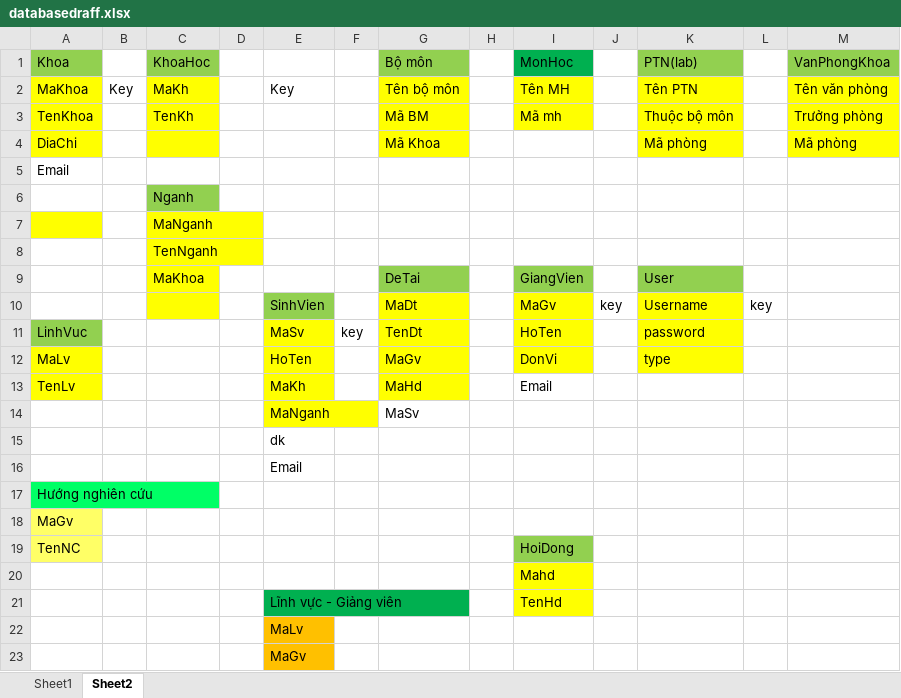
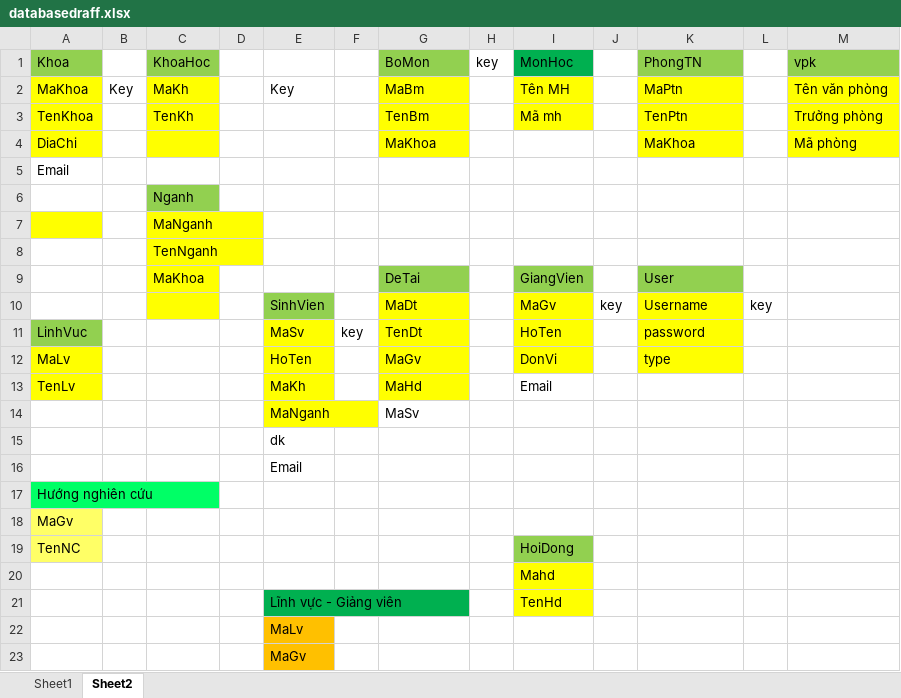
Before and after one commit to haixoay96/BTLWeb, an Excel workbook: databasedraff.xlsx, sheet Sheet2, drawn as a sheet; values as stored, in another font and other column widths than the file's, no borders; charts and pictures not drawn; the diff names each change by its address in the sheet, - before the commit and + after, or states it on an @@ line.

```diff
--- a/databasedraff.xlsx (sheet Sheet2)
+++ b/databasedraff.xlsx (sheet Sheet2)
-G1: Bộ môn
+G1: BoMon
-H1: (empty)
+H1: key
-K1: PTN(lab)
+K1: PhongTN
-M1: VanPhongKhoa
+M1: vpk
-G2 (BoMon): Tên bộ môn
+G2 (BoMon): MaBm
-K2 (PhongTN): Tên PTN
+K2 (PhongTN): MaPtn
-G3 (BoMon): Mã BM
+G3 (BoMon): TenBm
-K3 (PhongTN): Thuộc bộ môn
+K3 (PhongTN): TenPtn
-G4 (BoMon): Mã Khoa
+G4 (BoMon): MaKhoa
-K4 (PhongTN): Mã phòng
+K4 (PhongTN): MaKhoa
```
Also changed, not shown: charts or pictures, 35 other files.
